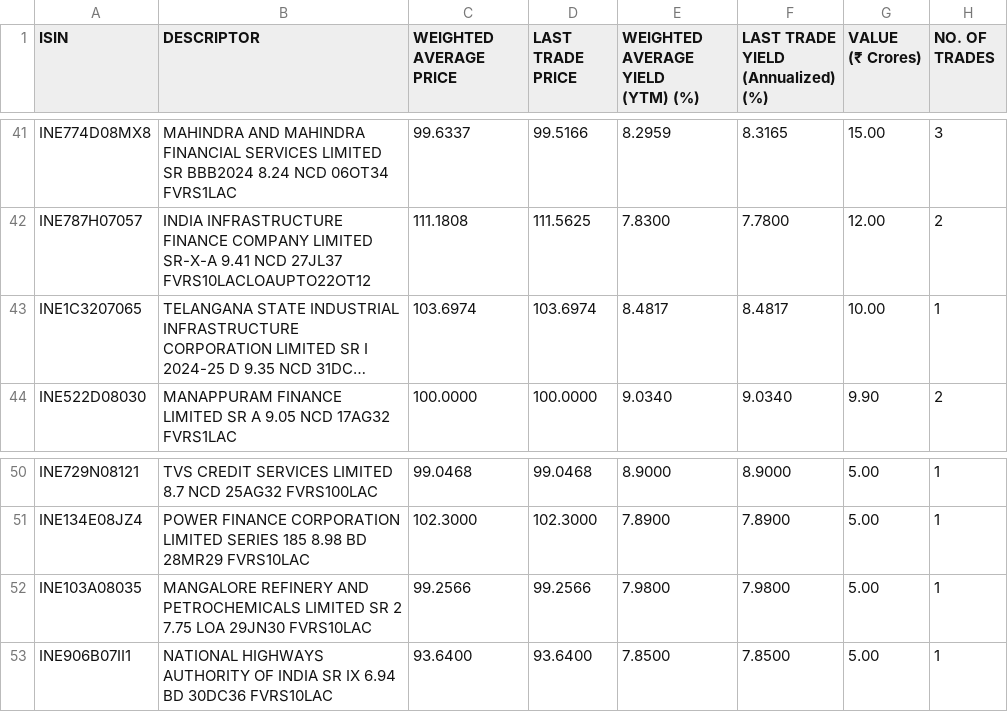
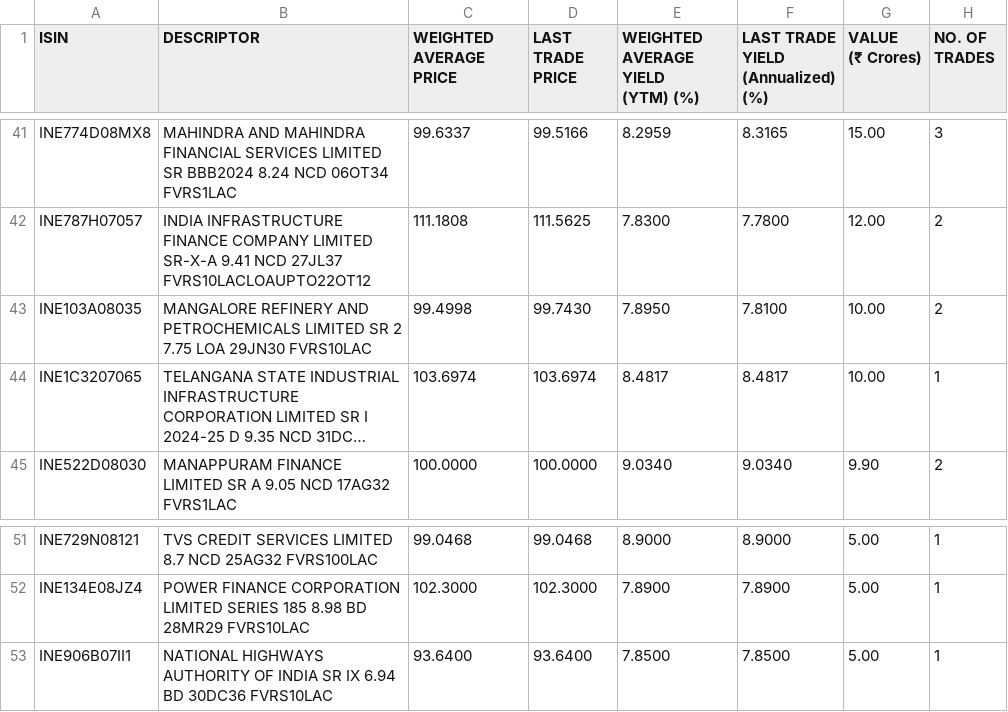
Before and after one commit to swayamjitdalai-bit/debt-market-dashboard, a CSV file: data/cbrics.csv, drawn as a sheet; only a part is shown, gaps mark what is left out; long unchanged cells end in …; removed rows and columns are numbered as before the commit, all else as after; the diff names each change by its address in the sheet, - before the commit and + after, or states it on an @@ line.

```diff
--- a/data/cbrics.csv
+++ b/data/cbrics.csv
+row 43: INE103A08035 | MANGALORE REFINERY AND PETROCHEMICALS LIMITED SR 2 7.75 LOA 29JN30 FVRS10LAC | 99.4998 | 99.7430 | 7.8950 | 7.8100 | 10.00 | 2
-row 52: INE103A08035 | MANGALORE REFINERY AND PETROCHEMICALS LIMITED SR 2 7.75 LOA 29JN30 FVRS10LAC | 99.2566 | 99.2566 | 7.9800 | 7.9800 | 5.00 | 1
```
Also changed, not shown: 5 other files.
